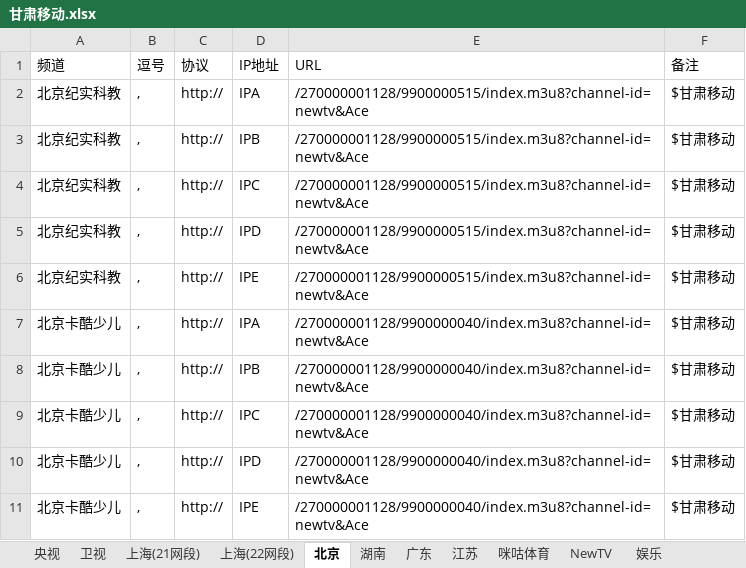
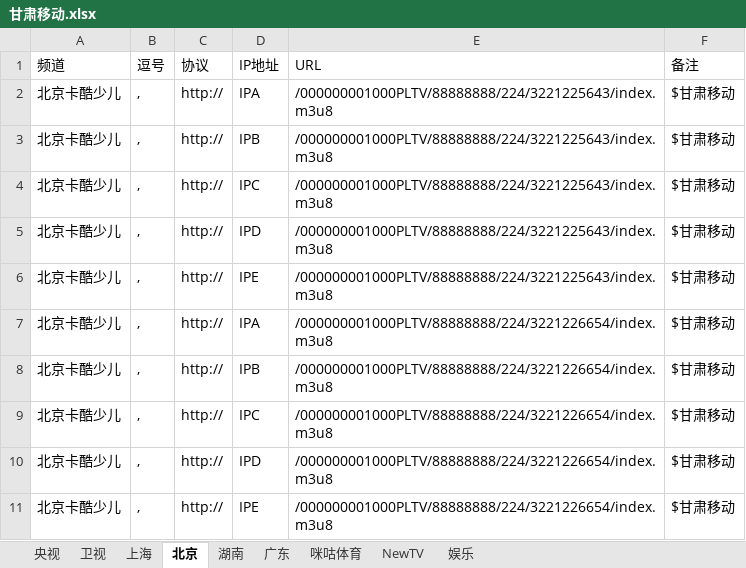
Before and after one commit to cmgyzj/Television, an Excel workbook: IPV6直播源汇总/甘肃移动.xlsx, sheet 北京, drawn as a sheet; values as stored, in another font and other column widths than the file's, no borders; the diff names each change by its address in the sheet, - before the commit and + after, or states it on an @@ line.

```diff
--- a/IPV6直播源汇总/甘肃移动.xlsx (sheet 北京)
+++ b/IPV6直播源汇总/甘肃移动.xlsx (sheet 北京)
-sheet tab: 上海(21网段)
+sheet tab: 上海
-sheet tab: 上海(22网段)
-sheet tab: 江苏
-A2:A6 (频道): 北京纪实科教
+A2:A6 (频道): 北京卡酷少儿
-E2:E6 (URL): /270000001128/9900000515/index.m3u8?channel-id=newtv&Ace
+E2:E6 (URL): /000000001000PLTV/88888888/224/3221225643/index.m3u8
-E7:E11 (URL): /270000001128/9900000040/index.m3u8?channel-id=newtv&Ace
+E7:E11 (URL): /000000001000PLTV/88888888/224/3221226654/index.m3u8
```
Also changed, not shown: sheet 卫视, sheet 央视, sheet NewTV, sheet 咪咕体育, sheet 上海, sheet 湖南, 2 more sheets, 3 other files.
